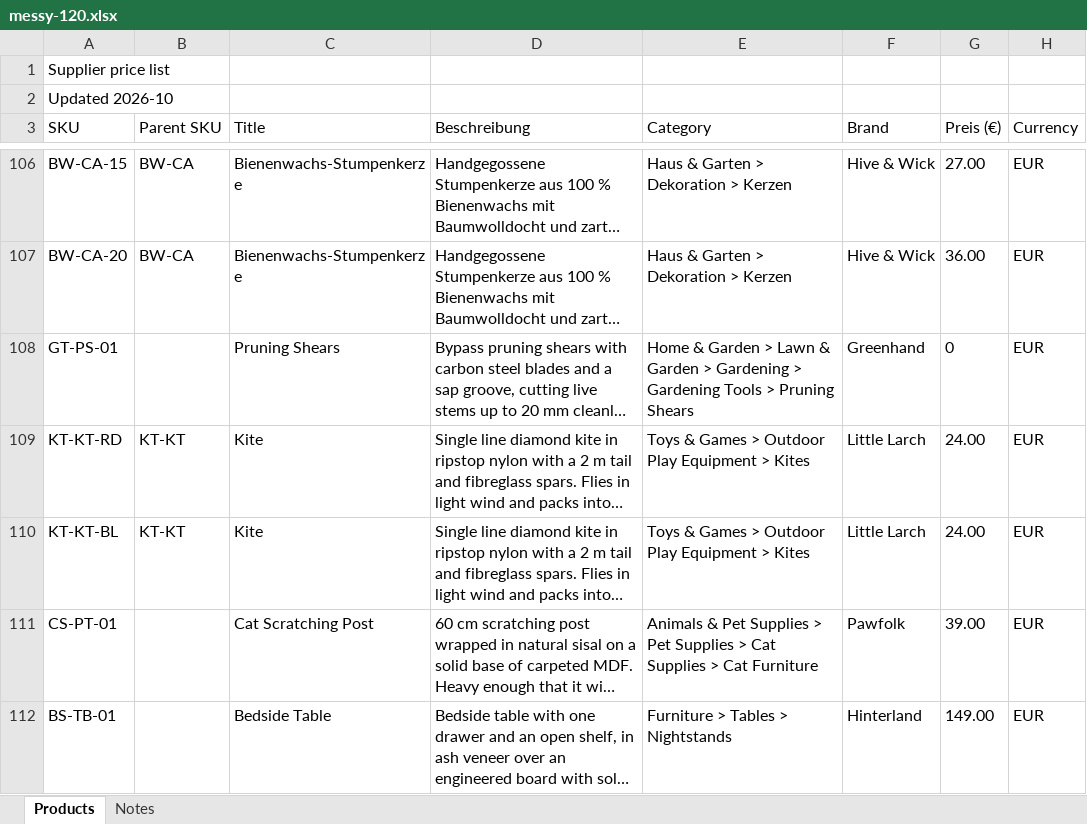
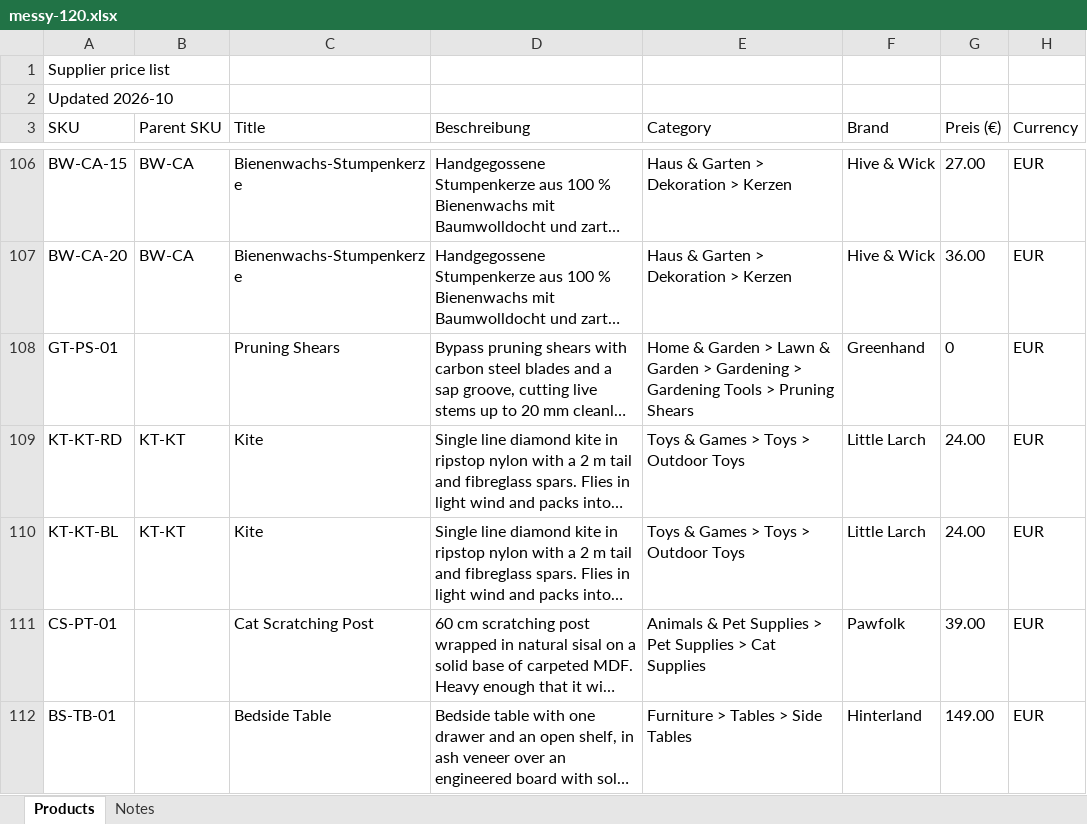
Before and after one commit to RyanveerSingh/Assignment-Catalog-Forge, an Excel workbook: samples/messy-120.xlsx, sheet Products, drawn as a sheet; only a part is shown, gaps mark what is left out; long unchanged cells end in …; values as stored, in another font and other column widths than the file's, no borders; the diff covers the shown part only; the diff names each change by its address in the sheet, - before the commit and + after, or states it on an @@ line.

```diff
--- a/samples/messy-120.xlsx (sheet Products)
+++ b/samples/messy-120.xlsx (sheet Products)
-E109:E110 (Category): Toys & Games > Outdoor Play Equipment > Kites
+E109:E110 (Category): Toys & Games > Toys > Outdoor Toys
-E111 (Category): …Cat Supplies > Cat Furniture
+E111 (Category): …Cat Supplies
-E112 (Category): Furniture > Tables > Nightstands
+E112 (Category): Furniture > Tables > Side Tables
```
Also changed, not shown: 45 edited cells elsewhere in this sheet, 34 other files.
